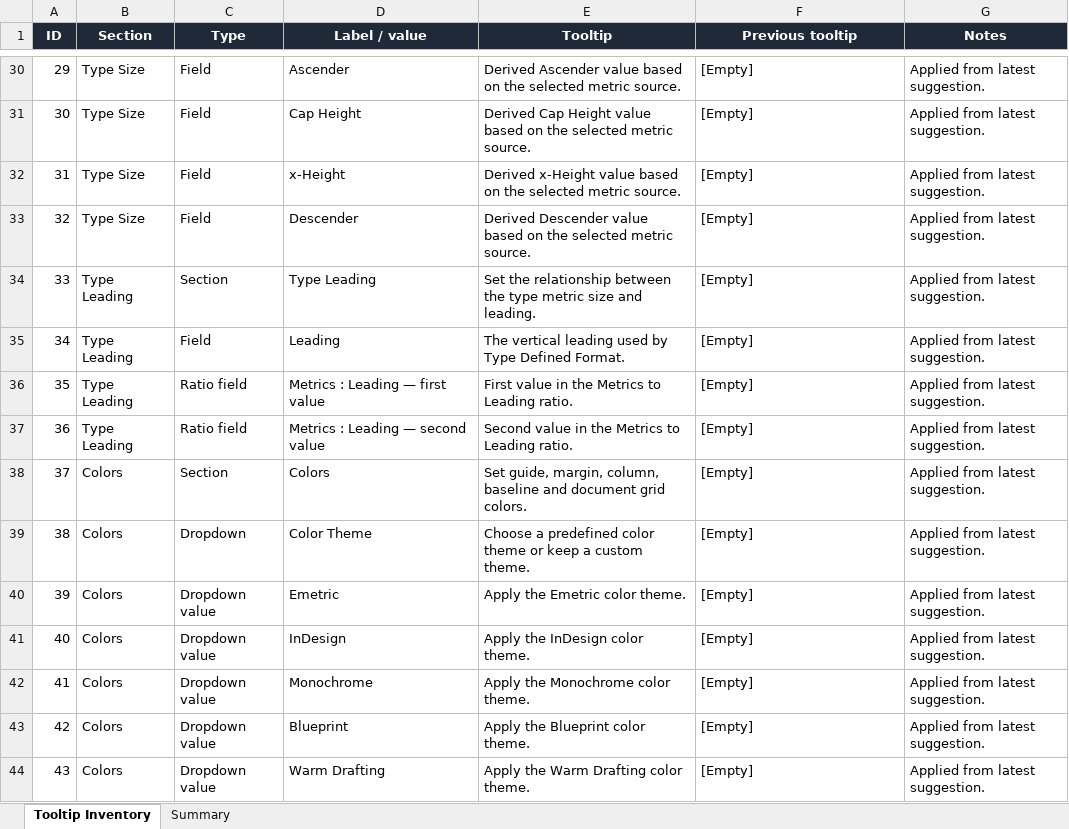
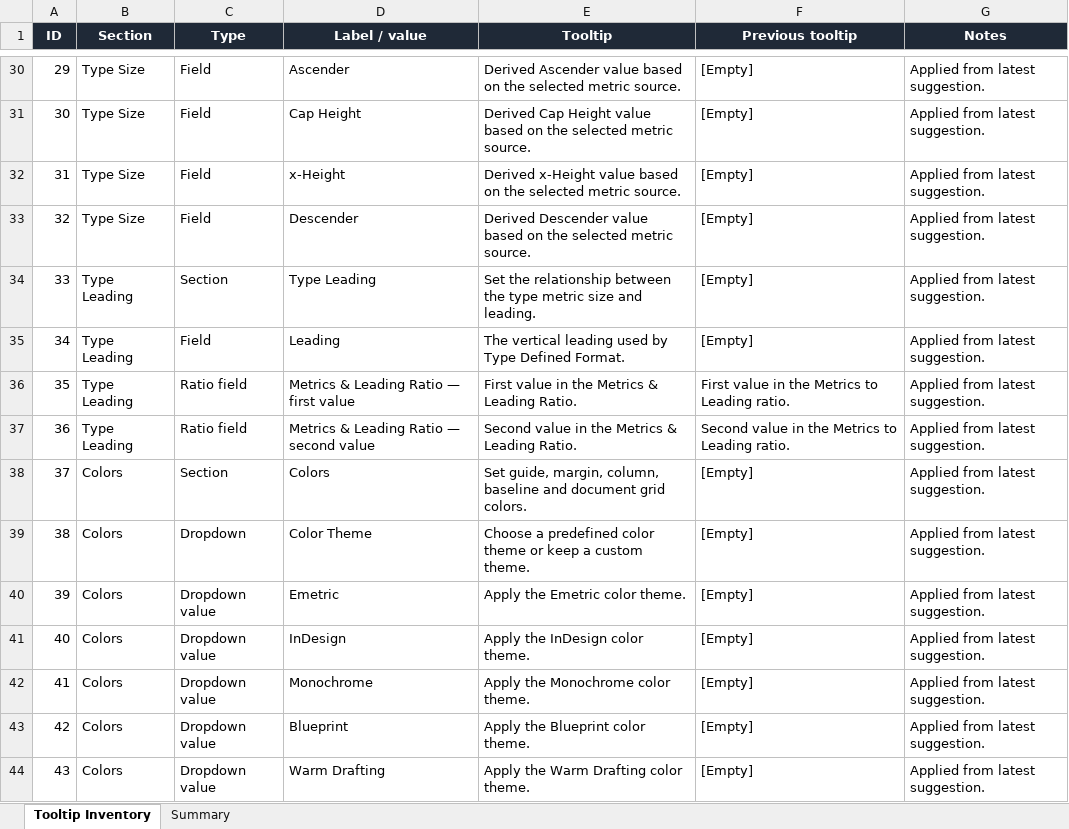
Before and after one commit to KTKM-Type/Emetric, an Excel workbook: docs/tooltip-inventory.xlsx, sheet Tooltip Inventory, drawn as a sheet; only a part is shown, gaps mark what is left out; values as stored, in another font and other column widths than the file's, no borders; the diff names each change by its address in the sheet, - before the commit and + after, or states it on an @@ line.

Commit message:
alpha.20
Normalize metrics and leading ratio display

```diff
--- a/docs/tooltip-inventory.xlsx (sheet Tooltip Inventory)
+++ b/docs/tooltip-inventory.xlsx (sheet Tooltip Inventory)
-D36 (Label / value): Metrics : Leading — first value
+D36 (Label / value): Metrics & Leading Ratio — first value
-E36 (Tooltip): First value in the Metrics to Leading ratio.
+E36 (Tooltip): First value in the Metrics & Leading Ratio.
-F36 (Previous tooltip): [Empty]
+F36 (Previous tooltip): First value in the Metrics to Leading ratio.
-D37 (Label / value): Metrics : Leading — second value
+D37 (Label / value): Metrics & Leading Ratio — second value
-E37 (Tooltip): Second value in the Metrics to Leading ratio.
+E37 (Tooltip): Second value in the Metrics & Leading Ratio.
-F37 (Previous tooltip): [Empty]
+F37 (Previous tooltip): Second value in the Metrics to Leading ratio.
```
Also changed, not shown: sheet Summary, 3 other files.
